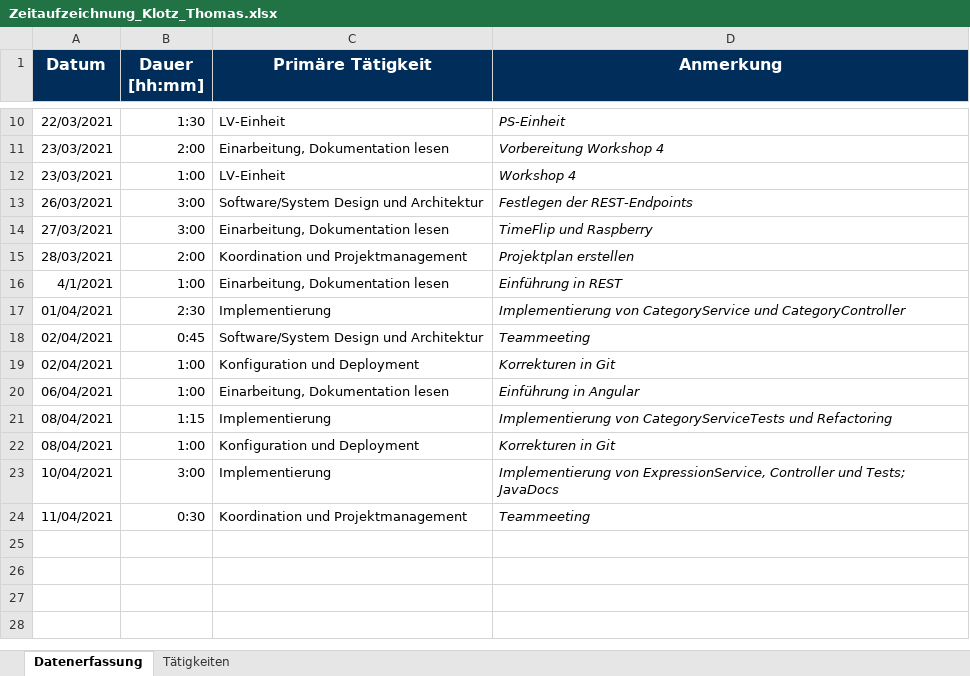
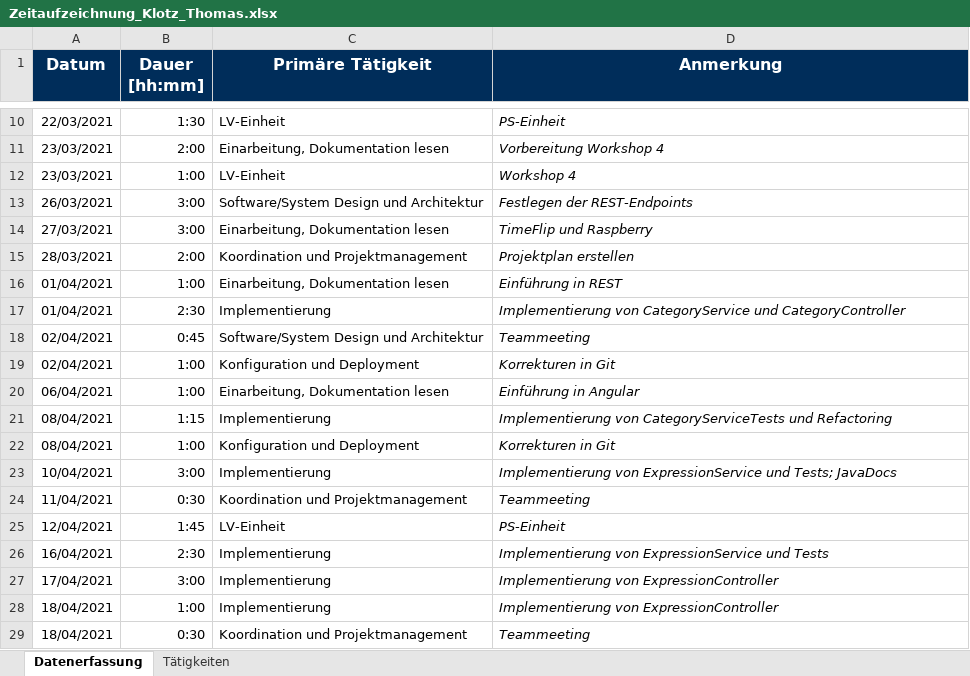
Before and after one commit to Hegl1/SE_2021_g4t3, an Excel workbook: docs/timetracking/Zeitaufzeichnung_Klotz_Thomas.xlsx, sheet Datenerfassung, drawn as a sheet; only a part is shown, gaps mark what is left out; values as stored, in another font and other column widths than the file's, no borders; the diff names each change by its address in the sheet, - before the commit and + after, or states it on an @@ line.

Commit message:
docs(timetracking): updated timetracking

```diff
--- a/docs/timetracking/Zeitaufzeichnung_Klotz_Thomas.xlsx (sheet Datenerfassung)
+++ b/docs/timetracking/Zeitaufzeichnung_Klotz_Thomas.xlsx (sheet Datenerfassung)
-A16 (Datum): 4/1/2021
+A16 (Datum): 01/04/2021
-D23 (Anmerkung): Implementierung von ExpressionService, Controller und Tests;…
+D23 (Anmerkung): Implementierung von ExpressionService und Tests;…
+row 25: 12/04/2021 | 1:45 | LV-Einheit | PS-Einheit
+row 26: 16/04/2021 | 2:30 | Implementierung | Implementierung von ExpressionService und Tests
+row 27: 17/04/2021 | 3:00 | Implementierung | Implementierung von ExpressionController
+row 28: 18/04/2021 | 1:00 | Implementierung | Implementierung von ExpressionController
+row 29: 18/04/2021 | 0:30 | Koordination und Projektmanagement | Teammeeting
```
